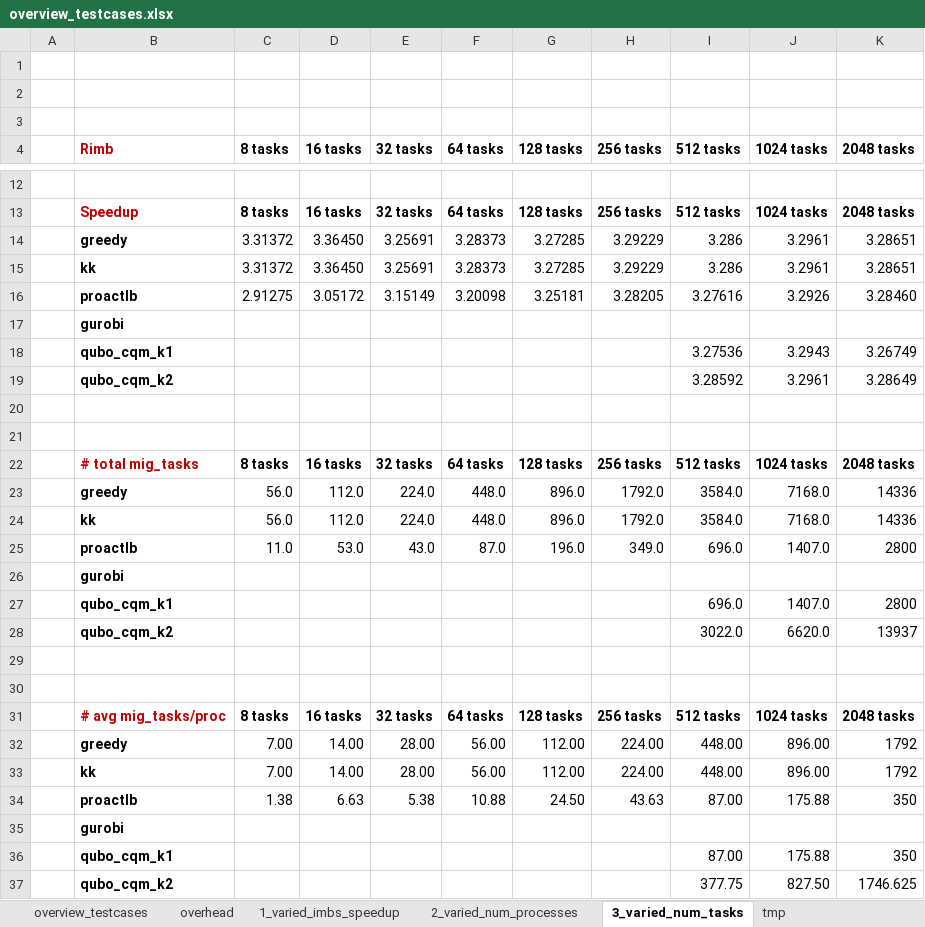
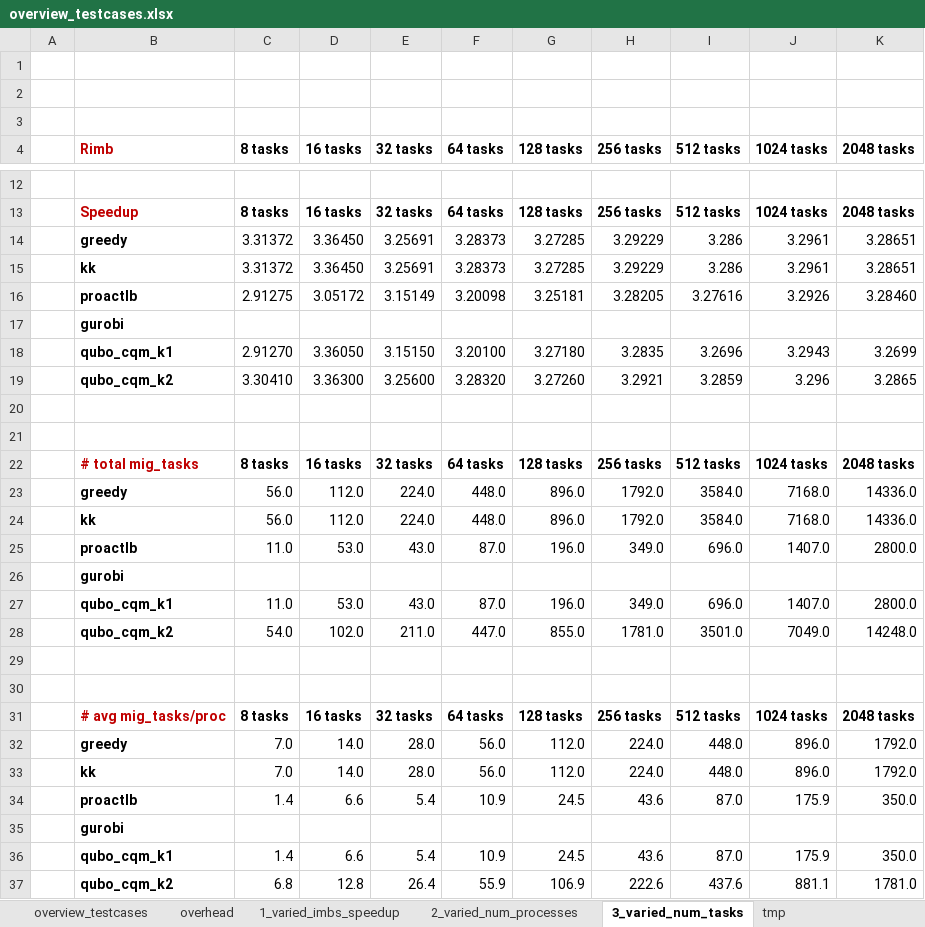
Before and after one commit to ctminh/qulrb, an Excel workbook: experiments/overview_testcases.xlsx, sheet 3_varied_num_tasks, drawn as a sheet; only a part is shown, gaps mark what is left out; values as stored, in another font and other column widths than the file's, no borders; removed rows and columns are numbered as before the commit, all else as after; the diff covers the shown part only; the diff names each change by its address in the sheet, - before the commit and + after, or states it on an @@ line.

```diff
--- a/experiments/overview_testcases.xlsx (sheet 3_varied_num_tasks)
+++ b/experiments/overview_testcases.xlsx (sheet 3_varied_num_tasks)
-row 18:  | qubo_cqm_k1 |  |  |  |  |  |  | 3.27536 | 3.2943 | 3.26749
-row 19:  | qubo_cqm_k2 |  |  |  |  |  |  | 3.28592 | 3.2961 | 3.28649
+row 18:  | qubo_cqm_k1 | 2.91270 | 3.36050 | 3.15150 | 3.20100 | 3.27180 | 3.2835 | 3.2696 | 3.2943 | 3.2699
+row 19:  | qubo_cqm_k2 | 3.30410 | 3.36300 | 3.25600 | 3.28320 | 3.27260 | 3.2921 | 3.2859 | 3.296 | 3.2865
-K23:K24 (2048 tasks): 14336
+K23:K24 (2048 tasks): 14336.0
-K25 (2048 tasks): 2800
+K25 (2048 tasks): 2800.0
-row 27:  | qubo_cqm_k1 |  |  |  |  |  |  | 696.0 | 1407.0 | 2800
-row 28:  | qubo_cqm_k2 |  |  |  |  |  |  | 3022.0 | 6620.0 | 13937
+row 27:  | qubo_cqm_k1 | 11.0 | 53.0 | 43.0 | 87.0 | 196.0 | 349.0 | 696.0 | 1407.0 | 2800.0
+row 28:  | qubo_cqm_k2 | 54.0 | 102.0 | 211.0 | 447.0 | 855.0 | 1781.0 | 3501.0 | 7049.0 | 14248.0
-row 32:  | greedy | 7.00 | 14.00 | 28.00 | 56.00 | 112.00 | 224.00 | 448.00 | 896.00 | 1792
-row 33:  | kk | 7.00 | 14.00 | 28.00 | 56.00 | 112.00 | 224.00 | 448.00 | 896.00 | 1792
-row 34:  | proactlb | 1.38 | 6.63 | 5.38 | 10.88 | 24.50 | 43.63 | 87.00 | 175.88 | 350
+row 32:  | greedy | 7.0 | 14.0 | 28.0 | 56.0 | 112.0 | 224.0 | 448.0 | 896.0 | 1792.0
+row 33:  | kk | 7.0 | 14.0 | 28.0 | 56.0 | 112.0 | 224.0 | 448.0 | 896.0 | 1792.0
+row 34:  | proactlb | 1.4 | 6.6 | 5.4 | 10.9 | 24.5 | 43.6 | 87.0 | 175.9 | 350.0
-row 36:  | qubo_cqm_k1 |  |  |  |  |  |  | 87.00 | 175.88 | 350
-row 37:  | qubo_cqm_k2 |  |  |  |  |  |  | 377.75 | 827.50 | 1746.625
+row 36:  | qubo_cqm_k1 | 1.4 | 6.6 | 5.4 | 10.9 | 24.5 | 43.6 | 87.0 | 175.9 | 350.0
+row 37:  | qubo_cqm_k2 | 6.8 | 12.8 | 26.4 | 55.9 | 106.9 | 222.6 | 437.6 | 881.1 | 1781.0
```
Also changed, not shown: 4 added rows and 4 removed rows elsewhere in this sheet, sheet 2_varied_num_processes, sheet overview_testcases, sheet 1_varied_imbs_speedup, 12 other files.
